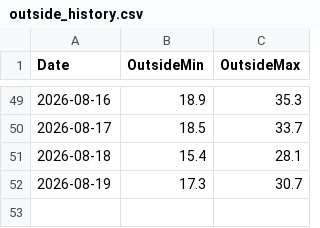
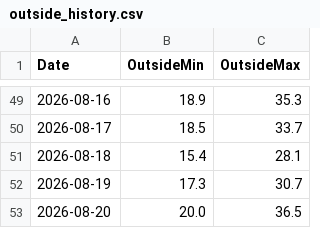
Before and after one commit to energiezolee/esp-outside-temp-log, a CSV file: outside_history.csv, drawn as a sheet; only a part is shown, gaps mark what is left out; the diff names each change by its address in the sheet, - before the commit and + after, or states it on an @@ line.

Commit message:
daily update

```diff
--- a/outside_history.csv
+++ b/outside_history.csv
+row 53: 2026-08-20 | 20.0 | 36.5
```
